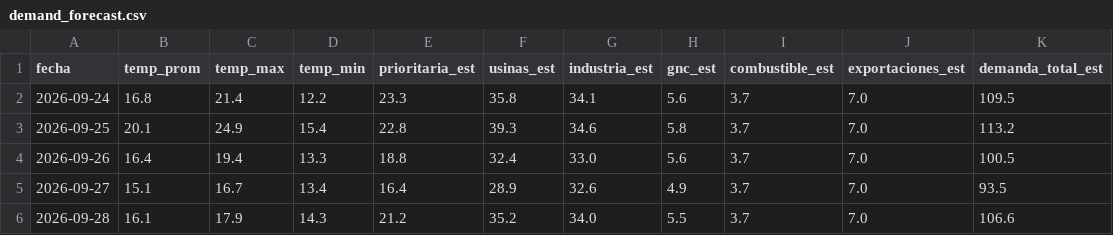
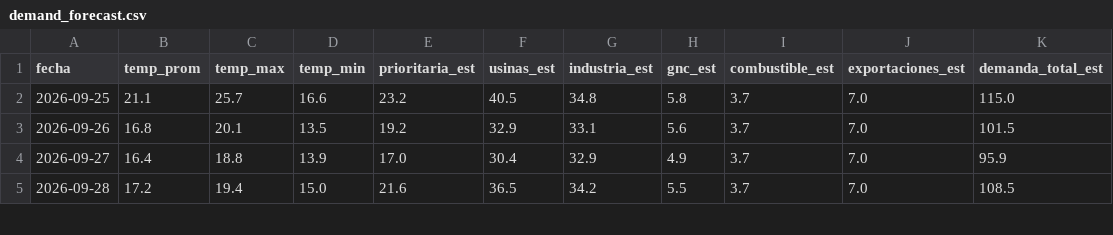
Before and after one commit to RodrigoManassero/estado-sistema-gas-rodrigo, a CSV file: public/data/demand_forecast.csv, drawn as a sheet; only a part is shown; the diff covers the shown part only.

```diff
--- a/public/data/demand_forecast.csv
+++ b/public/data/demand_forecast.csv
@@ -1,6 +1,5 @@
 fecha,temp_prom,temp_max,temp_min,prioritaria_est,usinas_est,industria_est,gnc_est,combustible_est,exportaciones_est,demanda_total_est
-2026-09-24,16.8,21.4,12.2,23.3,35.8,34.1,5.6,3.7,7.0,109.5
-2026-09-25,20.1,24.9,15.4,22.8,39.3,34.6,5.8,3.7,7.0,113.2
-2026-09-26,16.4,19.4,13.3,18.8,32.4,33.0,5.6,3.7,7.0,100.5
-2026-09-27,15.1,16.7,13.4,16.4,28.9,32.6,4.9,3.7,7.0,93.5
-2026-09-28,16.1,17.9,14.3,21.2,35.2,34.0,5.5,3.7,7.0,106.6
+2026-09-25,21.1,25.7,16.6,23.2,40.5,34.8,5.8,3.7,7.0,115.0
+2026-09-26,16.8,20.1,13.5,19.2,32.9,33.1,5.6,3.7,7.0,101.5
+2026-09-27,16.4,18.8,13.9,17.0,30.4,32.9,4.9,3.7,7.0,95.9
+2026-09-28,17.2,19.4,15.0,21.6,36.5,34.2,5.5,3.7,7.0,108.5
```
Also changed, not shown: 1 added row and 59 edited cells elsewhere in this file, public/data/daily.csv, public/data/produccion_neuquina.csv, 22 other files.
